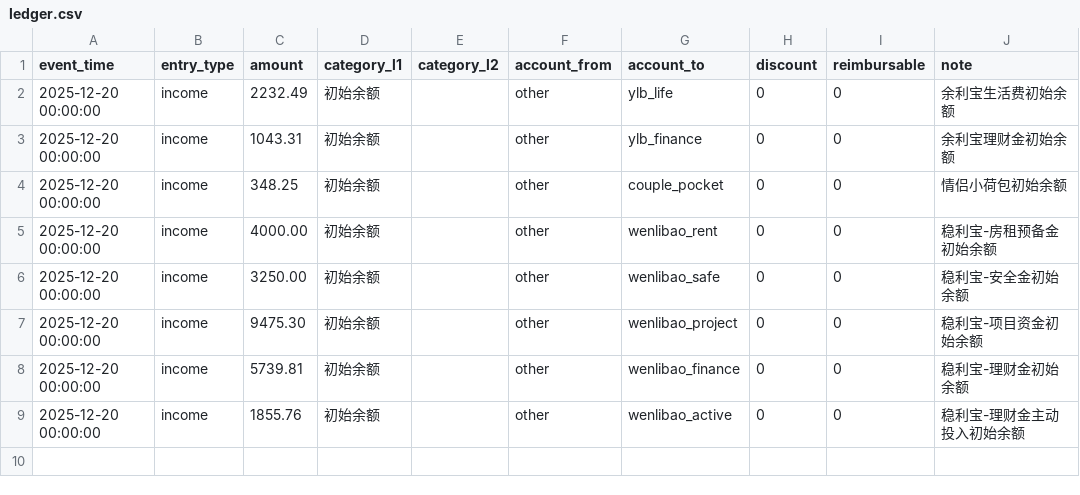
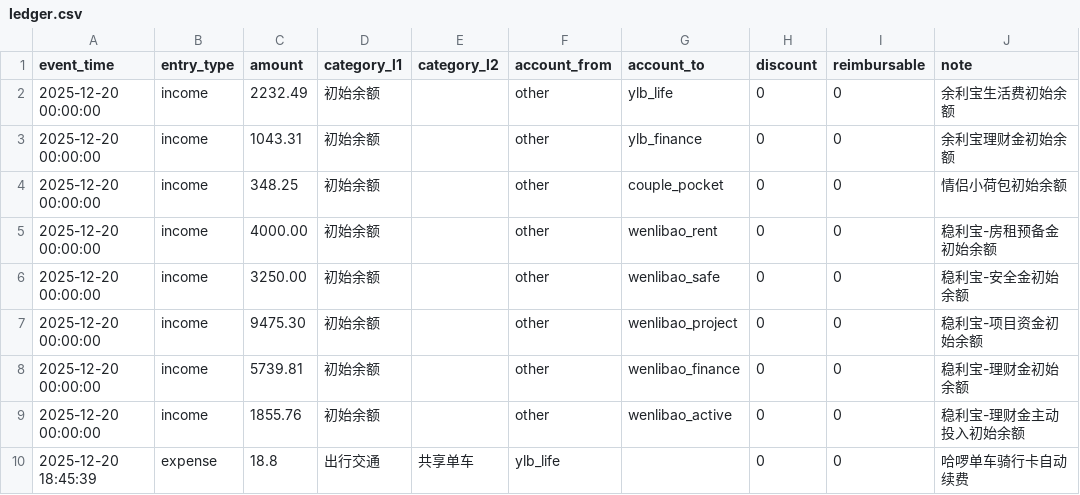
Before and after one commit to TimeLordTTY/MyDCA-Board, a CSV file: data/ledger.csv, drawn as a sheet.

Commit message:
fix: Update user prompts for ledger entry confirmation and reimbursement options
- Modified user input prompts in `tx_cli.py` to clarify options for reimbursement and confirmation, changing default responses to improve user experience.
- Updated `categories.json` to include "共享单车" under "出行交通" for better categorization of expenses.
- Adjusted daily balance and snapshot CSV files to reflect accurate financial data, correcting balance entries for `ylb_life` and `ylb_total` to ensure consistency.

```diff
--- a/data/ledger.csv
+++ b/data/ledger.csv
@@ -9 +9,2 @@
 2025-12-20 00:00:00,income,1855.76,初始余额,,other,wenlibao_active,0,0,稳利宝-理财金主动投入初始余额
+2025-12-20 18:45:39,expense,18.8,出行交通,共享单车,ylb_life,,0,0,哈啰单车骑行卡自动续费
```
Also changed, not shown: 4 other files.
